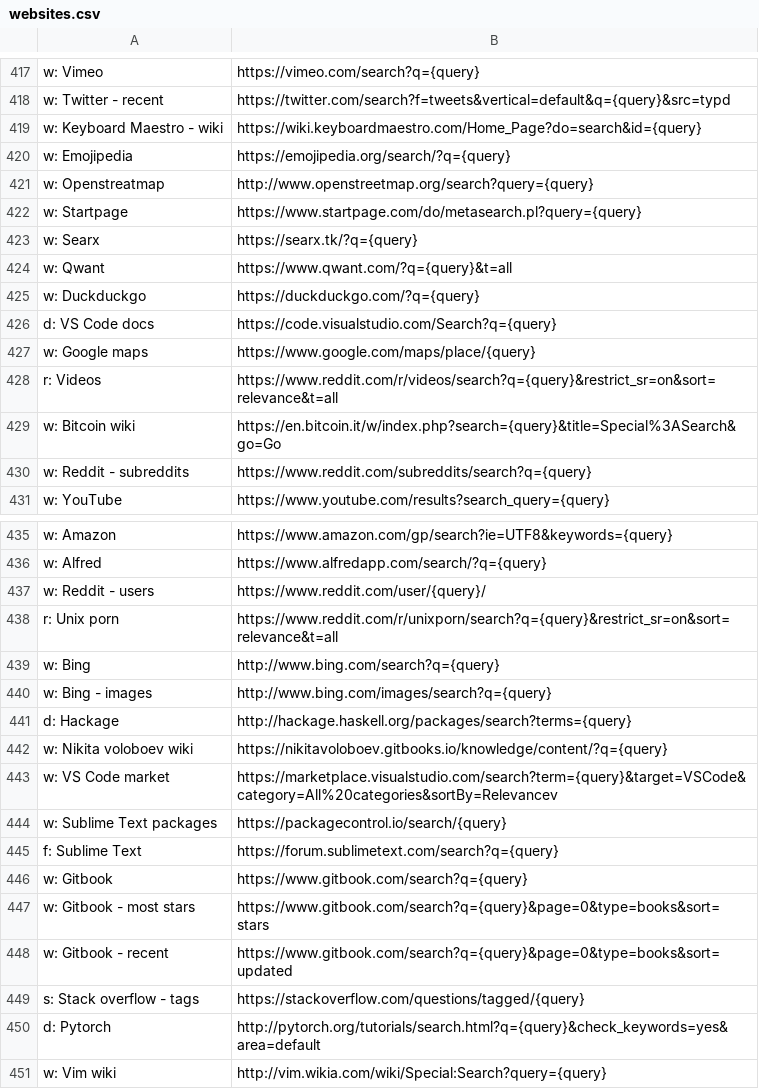
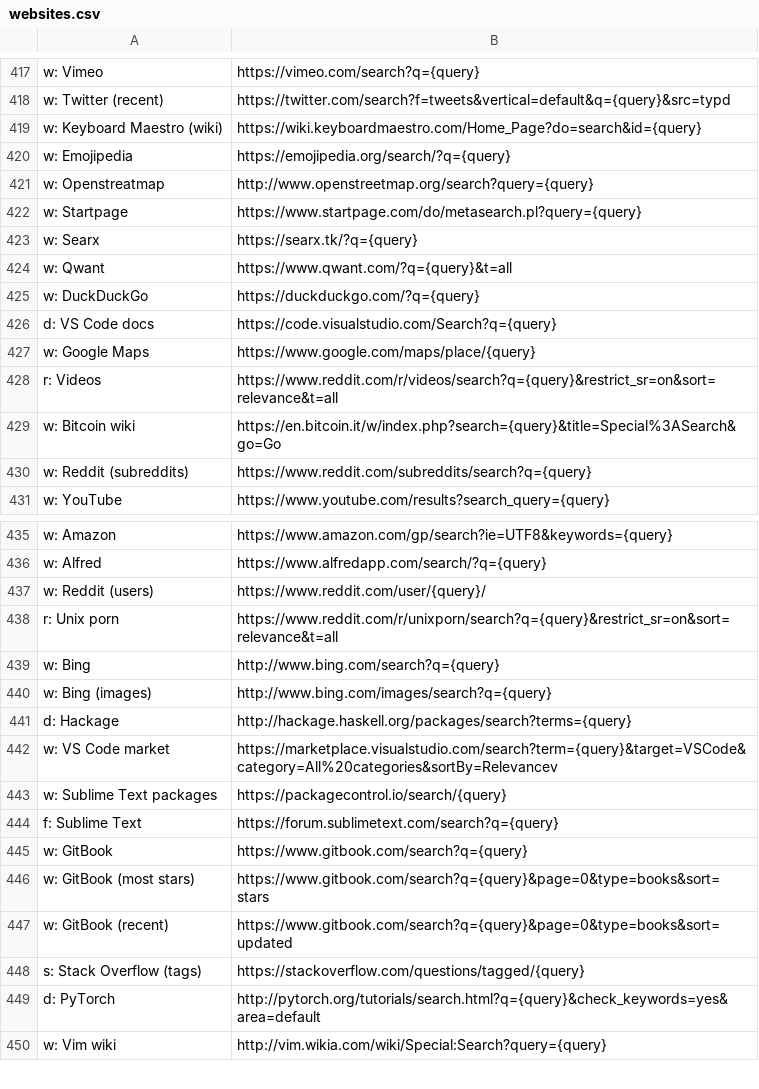
Before and after one commit to nikitavoloboev/alfred-web-searches, a CSV file: workflow/websites.csv, drawn as a sheet; only a part is shown, gaps mark what is left out; removed rows and columns are numbered as before the commit, all else as after; the diff covers the shown part only; the diff names each change by its address in the sheet, - before the commit and + after, or states it on an @@ line.

```diff
--- a/workflow/websites.csv
+++ b/workflow/websites.csv
-A418: w: Twitter - recent
+A418: w: Twitter (recent)
-A419: w: Keyboard Maestro - wiki
+A419: w: Keyboard Maestro (wiki)
-A425: w: Duckduckgo
+A425: w: DuckDuckGo
-A427: w: Google maps
+A427: w: Google Maps
-A430: w: Reddit - subreddits
+A430: w: Reddit (subreddits)
-A437: w: Reddit - users
+A437: w: Reddit (users)
-A440: w: Bing - images
+A440: w: Bing (images)
-row 442: w: Nikita voloboev wiki | https://nikitavoloboev.gitbooks.io/knowledge/content/?q={query}
-A445: w: Gitbook
+A445: w: GitBook
-A446: w: Gitbook - most stars
+A446: w: GitBook (most stars)
-A447: w: Gitbook - recent
+A447: w: GitBook (recent)
-A448: s: Stack overflow - tags
+A448: s: Stack Overflow (tags)
-A449: d: Pytorch
+A449: d: PyTorch
```
Also changed, not shown: 45 edited cells elsewhere in this file.
